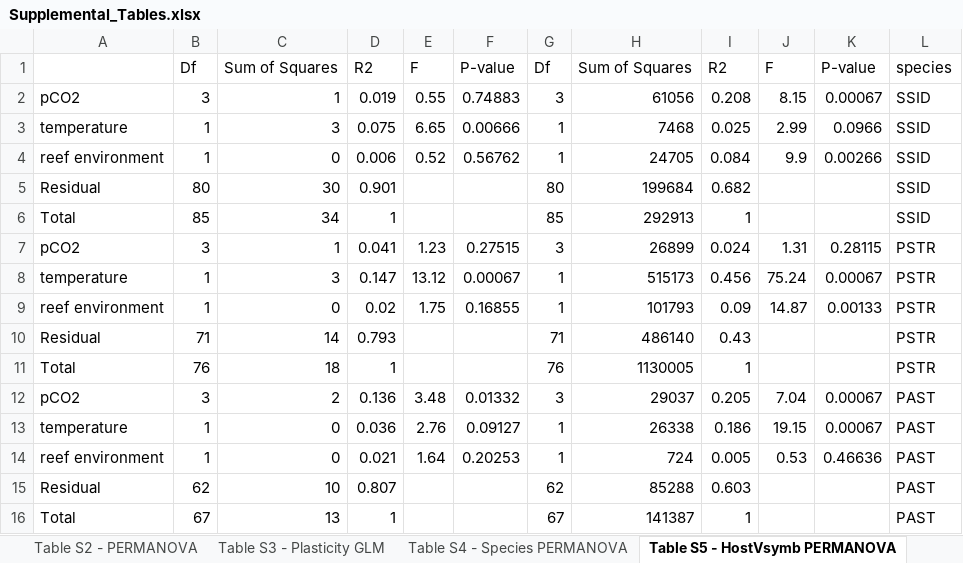
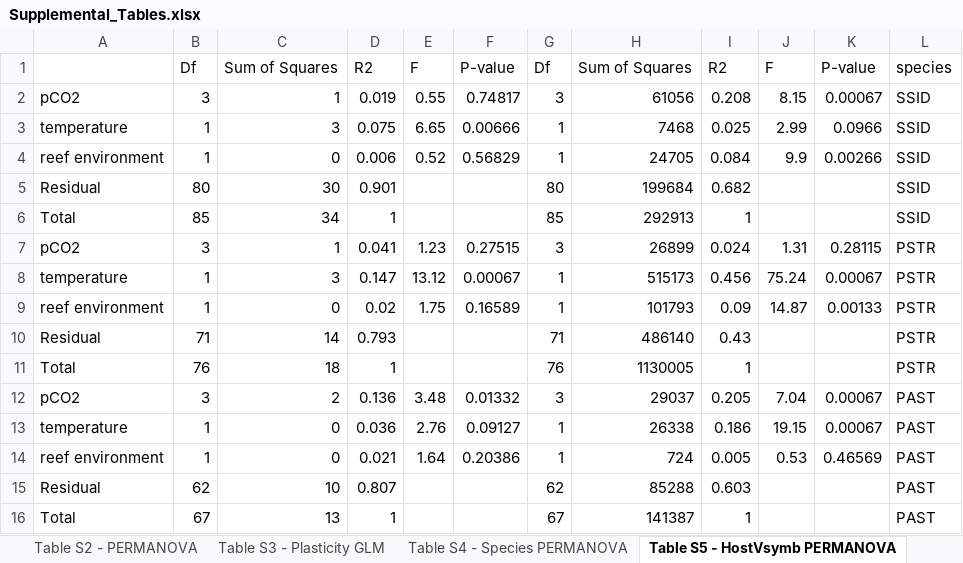
Before and after one commit to seabove7/Bove_CoralPhysiology, an Excel workbook: Data/Supplemental/Supplemental_Tables.xlsx, sheet Table S5 - HostVsymb PERMANOVA, drawn as a sheet; values as stored, in another font and other column widths than the file's, no borders; the diff names each change by its address in the sheet, - before the commit and + after, or states it on an @@ line.

Commit message:
added tables and figs at request of reviewers

```diff
--- a/Data/Supplemental/Supplemental_Tables.xlsx (sheet Table S5 - HostVsymb PERMANOVA)
+++ b/Data/Supplemental/Supplemental_Tables.xlsx (sheet Table S5 - HostVsymb PERMANOVA)
-F2: 0.74883
+F2: 0.74817
-F4: 0.56762
+F4: 0.56829
-F9: 0.16855
+F9: 0.16589
-F14: 0.20253
+F14: 0.20386
-K14: 0.46636
+K14: 0.46569
```
Also changed, not shown: 42 other files.
